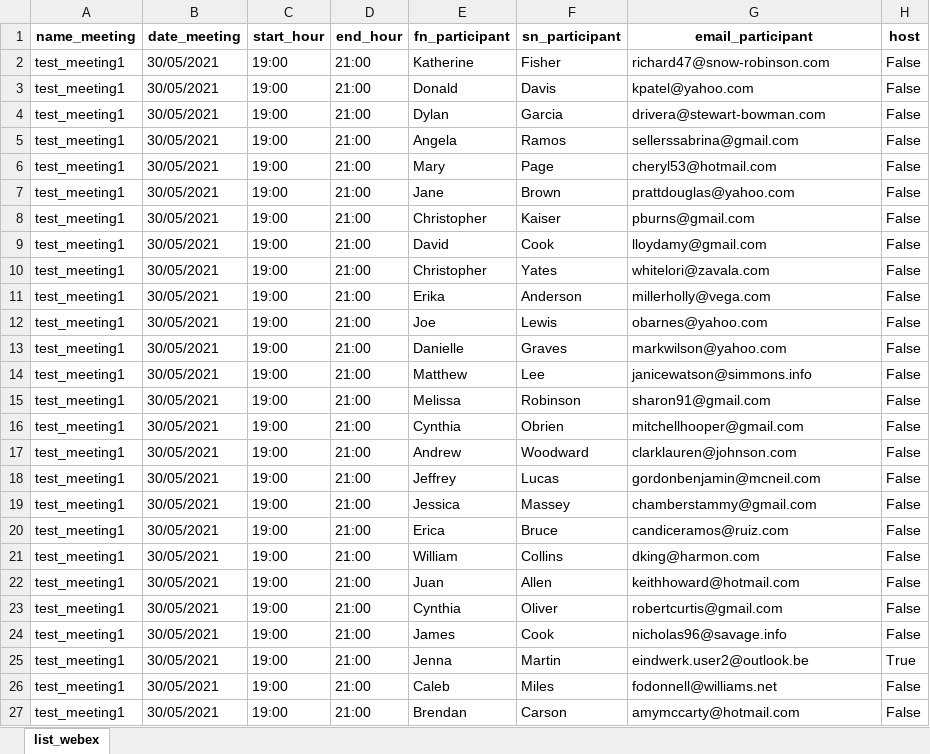
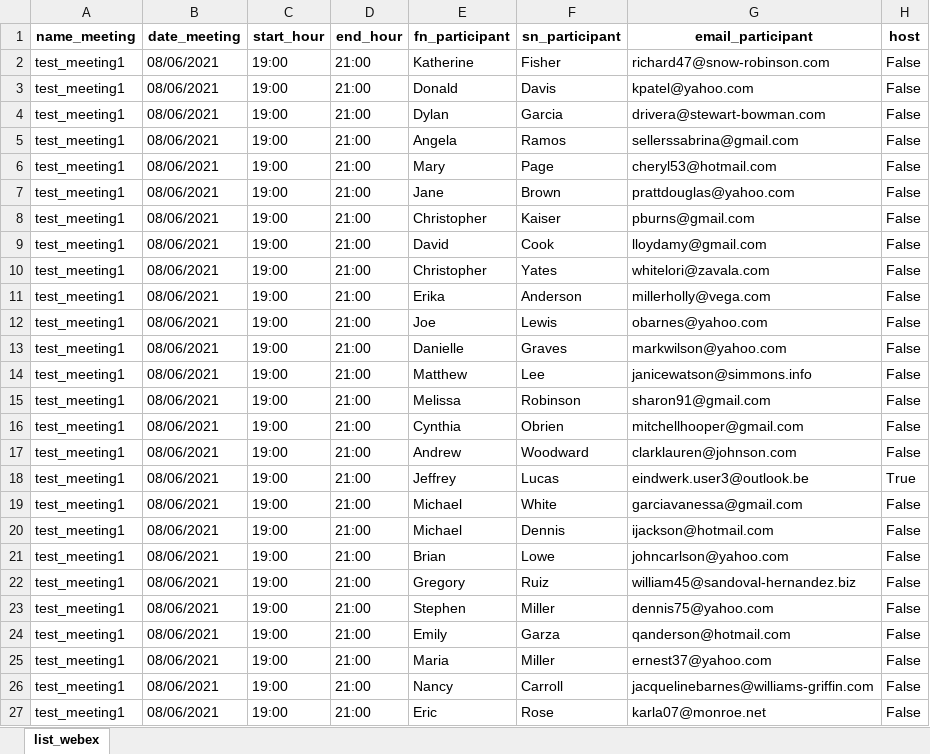
Before and after one commit to dwelfusius/eindwerk, an Excel workbook: list_webex.xlsx, sheet list_webex, drawn as a sheet; only a part is shown; values as stored, in another font and other column widths than the file's, no borders; the diff covers the shown part only; the diff names each change by its address in the sheet, - before the commit and + after, or states it on an @@ line.

```diff
--- a/list_webex.xlsx (sheet list_webex)
+++ b/list_webex.xlsx (sheet list_webex)
-B2:B27 (date_meeting): 30/05/2021
+B2:B27 (date_meeting): 08/06/2021
-G18 (email_participant): gordonbenjamin@mcneil.com
+G18 (email_participant): eindwerk.user3@outlook.be
-H18 (host): False
+H18 (host): True
-E19 (fn_participant): Jessica
+E19 (fn_participant): Michael
-F19 (sn_participant): Massey
+F19 (sn_participant): White
-G19 (email_participant): chamberstammy@gmail.com
+G19 (email_participant): garciavanessa@gmail.com
-E20 (fn_participant): Erica
+E20 (fn_participant): Michael
-F20 (sn_participant): Bruce
+F20 (sn_participant): Dennis
-G20 (email_participant): candiceramos@ruiz.com
+G20 (email_participant): ijackson@hotmail.com
-E21 (fn_participant): William
+E21 (fn_participant): Brian
-F21 (sn_participant): Collins
+F21 (sn_participant): Lowe
-G21 (email_participant): dking@harmon.com
+G21 (email_participant): johncarlson@yahoo.com
-E22 (fn_participant): Juan
+E22 (fn_participant): Gregory
-F22 (sn_participant): Allen
+F22 (sn_participant): Ruiz
-G22 (email_participant): keithhoward@hotmail.com
+G22 (email_participant): william45@sandoval-hernandez.biz
-E23 (fn_participant): Cynthia
+E23 (fn_participant): Stephen
-F23 (sn_participant): Oliver
+F23 (sn_participant): Miller
-G23 (email_participant): robertcurtis@gmail.com
+G23 (email_participant): dennis75@yahoo.com
-E24 (fn_participant): James
+E24 (fn_participant): Emily
-F24 (sn_participant): Cook
+F24 (sn_participant): Garza
-G24 (email_participant): nicholas96@savage.info
+G24 (email_participant): qanderson@hotmail.com
-E25 (fn_participant): Jenna
+E25 (fn_participant): Maria
-F25 (sn_participant): Martin
+F25 (sn_participant): Miller
-G25 (email_participant): eindwerk.user2@outlook.be
+G25 (email_participant): ernest37@yahoo.com
-H25 (host): True
+H25 (host): False
-E26 (fn_participant): Caleb
+E26 (fn_participant): Nancy
-F26 (sn_participant): Miles
+F26 (sn_participant): Carroll
-G26 (email_participant): fodonnell@williams.net
+G26 (email_participant): jacquelinebarnes@williams-griffin.com
-E27 (fn_participant): Brendan
+E27 (fn_participant): Eric
-F27 (sn_participant): Carson
+F27 (sn_participant): Rose
-G27 (email_participant): amymccarty@hotmail.com
+G27 (email_participant): karla07@monroe.net
```
Also changed, not shown: 1340 edited cells elsewhere in this sheet, meeting.xlsx, people.xlsx, 22 other files.
